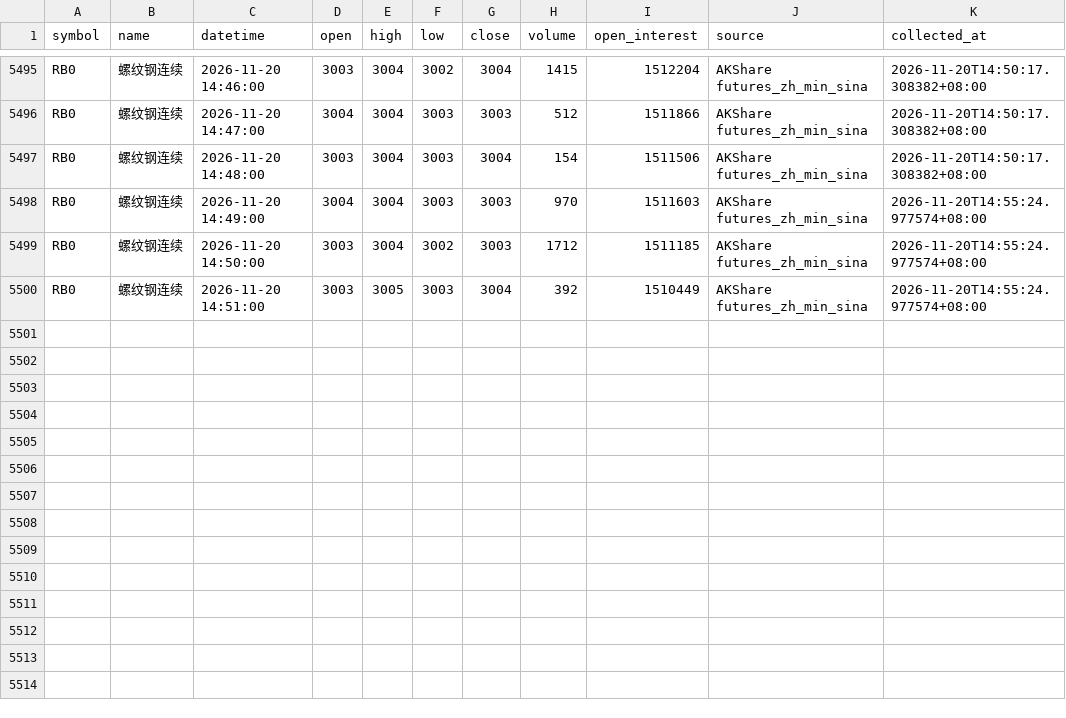
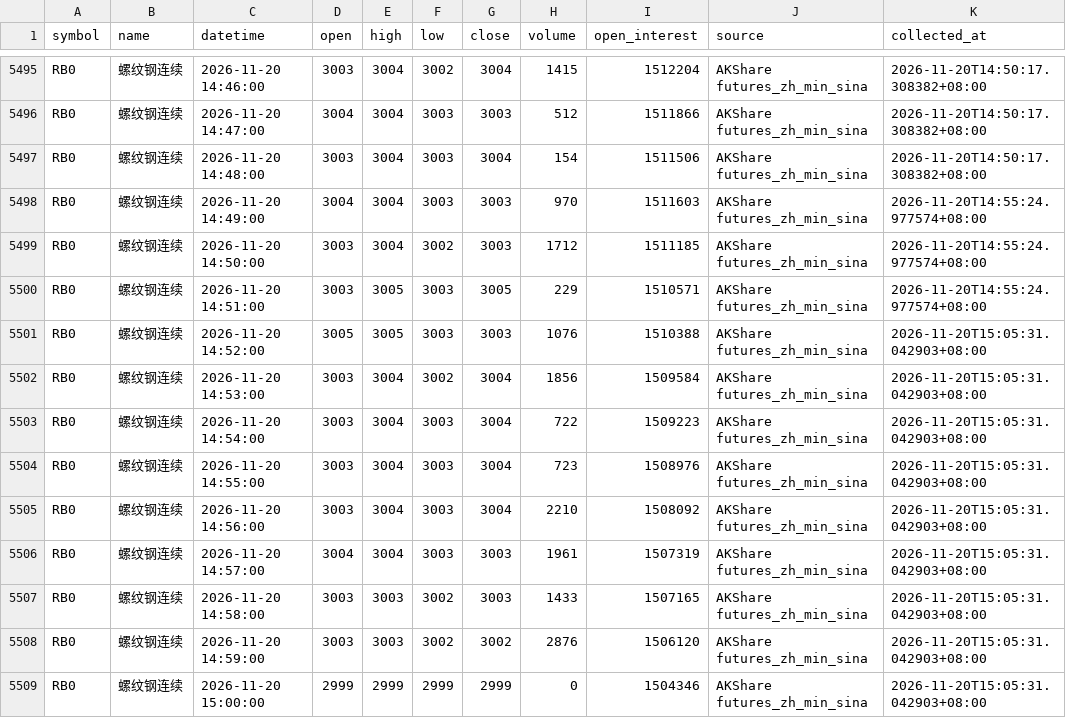
Before and after one commit to luckyjohnlucky/akshare-futures-data, a CSV file: output/RB0_minute_bars.csv, drawn as a sheet; only a part is shown, gaps mark what is left out.

```diff
--- a/output/RB0_minute_bars.csv
+++ b/output/RB0_minute_bars.csv
@@ -5499,2 +5499,11 @@ RB0,螺纹钢连续,2026-11-20 14:49:00,3004,3004,3003,3003,970,1511603,AKShare
 RB0,螺纹钢连续,2026-11-20 14:50:00,3003,3004,3002,3003,1712,1511185,AKShare futures_zh_min_sina,2026-11-20T14:55:24.977574+08:00
-RB0,螺纹钢连续,2026-11-20 14:51:00,3003,3005,3003,3004,392,1510449,AKShare futures_zh_min_sina,2026-11-20T14:55:24.977574+08:00
+RB0,螺纹钢连续,2026-11-20 14:51:00,3003,3005,3003,3005,229,1510571,AKShare futures_zh_min_sina,2026-11-20T14:55:24.977574+08:00
+RB0,螺纹钢连续,2026-11-20 14:52:00,3005,3005,3003,3003,1076,1510388,AKShare futures_zh_min_sina,2026-11-20T15:05:31.042903+08:00
+RB0,螺纹钢连续,2026-11-20 14:53:00,3003,3004,3002,3004,1856,1509584,AKShare futures_zh_min_sina,2026-11-20T15:05:31.042903+08:00
+RB0,螺纹钢连续,2026-11-20 14:54:00,3003,3004,3003,3004,722,1509223,AKShare futures_zh_min_sina,2026-11-20T15:05:31.042903+08:00
+RB0,螺纹钢连续,2026-11-20 14:55:00,3003,3004,3003,3004,723,1508976,AKShare futures_zh_min_sina,2026-11-20T15:05:31.042903+08:00
+RB0,螺纹钢连续,2026-11-20 14:56:00,3003,3004,3003,3004,2210,1508092,AKShare futures_zh_min_sina,2026-11-20T15:05:31.042903+08:00
+RB0,螺纹钢连续,2026-11-20 14:57:00,3004,3004,3003,3003,1961,1507319,AKShare futures_zh_min_sina,2026-11-20T15:05:31.042903+08:00
+RB0,螺纹钢连续,2026-11-20 14:58:00,3003,3003,3002,3003,1433,1507165,AKShare futures_zh_min_sina,2026-11-20T15:05:31.042903+08:00
+RB0,螺纹钢连续,2026-11-20 14:59:00,3003,3003,3002,3002,2876,1506120,AKShare futures_zh_min_sina,2026-11-20T15:05:31.042903+08:00
+RB0,螺纹钢连续,2026-11-20 15:00:00,2999,2999,2999,2999,0,1504346,AKShare futures_zh_min_sina,2026-11-20T15:05:31.042903+08:00
```
Also changed, not shown: output/MA0_minute_bars.csv.
